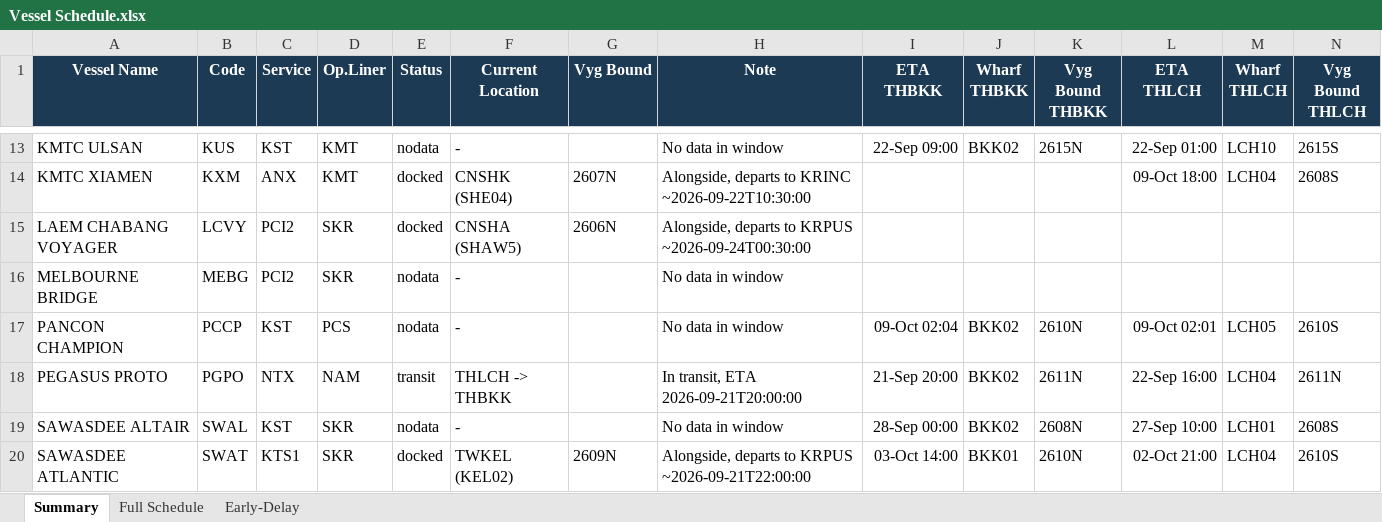
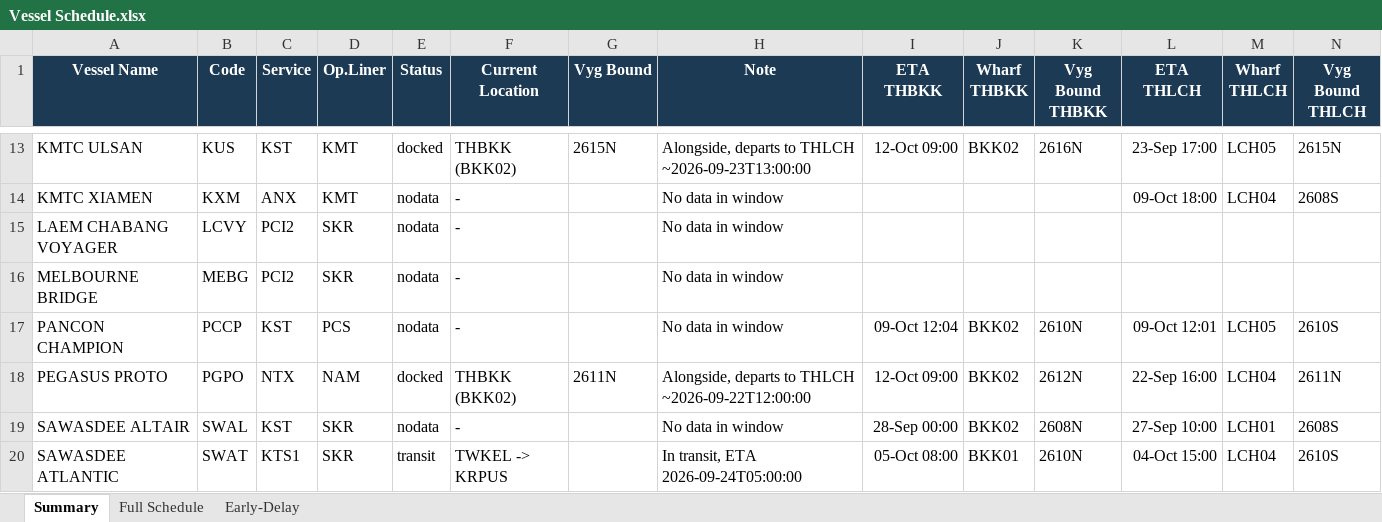
Before and after one commit to sirichai1265/heung-a-sked, an Excel workbook: Vessel Schedule.xlsx, sheet Summary, drawn as a sheet; only a part is shown, gaps mark what is left out; values as stored, in another font and other column widths than the file's, no borders; the diff covers the shown part only; the diff names each change by its address in the sheet, - before the commit and + after, or states it on an @@ line.

```diff
--- a/Vessel Schedule.xlsx (sheet Summary)
+++ b/Vessel Schedule.xlsx (sheet Summary)
-E13 (Status): nodata
+E13 (Status): docked
-F13 (Current Location): -
+F13 (Current Location): THBKK (BKK02)
-G13 (Vyg Bound): (empty)
+G13 (Vyg Bound): 2615N
-H13 (Note): No data in window
+H13 (Note): Alongside, departs to THLCH ~2026-09-23T13:00:00
-I13 (ETA THBKK): 22-Sep 09:00
+I13 (ETA THBKK): 12-Oct 09:00
-K13 (Vyg Bound THBKK): 2615N
+K13 (Vyg Bound THBKK): 2616N
-L13 (ETA THLCH): 22-Sep 01:00
+L13 (ETA THLCH): 23-Sep 17:00
-M13 (Wharf THLCH): LCH10
+M13 (Wharf THLCH): LCH05
-N13 (Vyg Bound THLCH): 2615S
+N13 (Vyg Bound THLCH): 2615N
-E14:E15 (Status): docked
+E14:E15 (Status): nodata
-F14 (Current Location): CNSHK (SHE04)
+F14 (Current Location): -
-G14 (Vyg Bound): 2607N
+G14 (Vyg Bound): (empty)
-H14 (Note): Alongside, departs to KRINC ~2026-09-22T10:30:00
+H14 (Note): No data in window
-F15 (Current Location): CNSHA (SHAW5)
+F15 (Current Location): -
-G15 (Vyg Bound): 2606N
+G15 (Vyg Bound): (empty)
-H15 (Note): Alongside, departs to KRPUS ~2026-09-24T00:30:00
+H15 (Note): No data in window
-I17 (ETA THBKK): 09-Oct 02:04
+I17 (ETA THBKK): 09-Oct 12:04
-L17 (ETA THLCH): 09-Oct 02:01
+L17 (ETA THLCH): 09-Oct 12:01
-E18 (Status): transit
+E18 (Status): docked
-F18 (Current Location): THLCH -> THBKK
+F18 (Current Location): THBKK (BKK02)
-G18 (Vyg Bound): (empty)
+G18 (Vyg Bound): 2611N
-H18 (Note): In transit, ETA 2026-09-21T20:00:00
+H18 (Note): Alongside, departs to THLCH ~2026-09-22T12:00:00
-I18 (ETA THBKK): 21-Sep 20:00
+I18 (ETA THBKK): 12-Oct 09:00
-K18 (Vyg Bound THBKK): 2611N
+K18 (Vyg Bound THBKK): 2612N
-E20 (Status): docked
+E20 (Status): transit
-F20 (Current Location): TWKEL (KEL02)
+F20 (Current Location): TWKEL -> KRPUS
-G20 (Vyg Bound): 2609N
+G20 (Vyg Bound): (empty)
-H20 (Note): Alongside, departs to KRPUS ~2026-09-21T22:00:00
+H20 (Note): In transit, ETA 2026-09-24T05:00:00
-I20 (ETA THBKK): 03-Oct 14:00
+I20 (ETA THBKK): 05-Oct 08:00
-L20 (ETA THLCH): 02-Oct 21:00
+L20 (ETA THLCH): 04-Oct 15:00
```
Also changed, not shown: 1 removed row and 52 edited cells elsewhere in this sheet, sheet Early-Delay, sheet Full Schedule, sked_current.xlsx, 4 other files.
